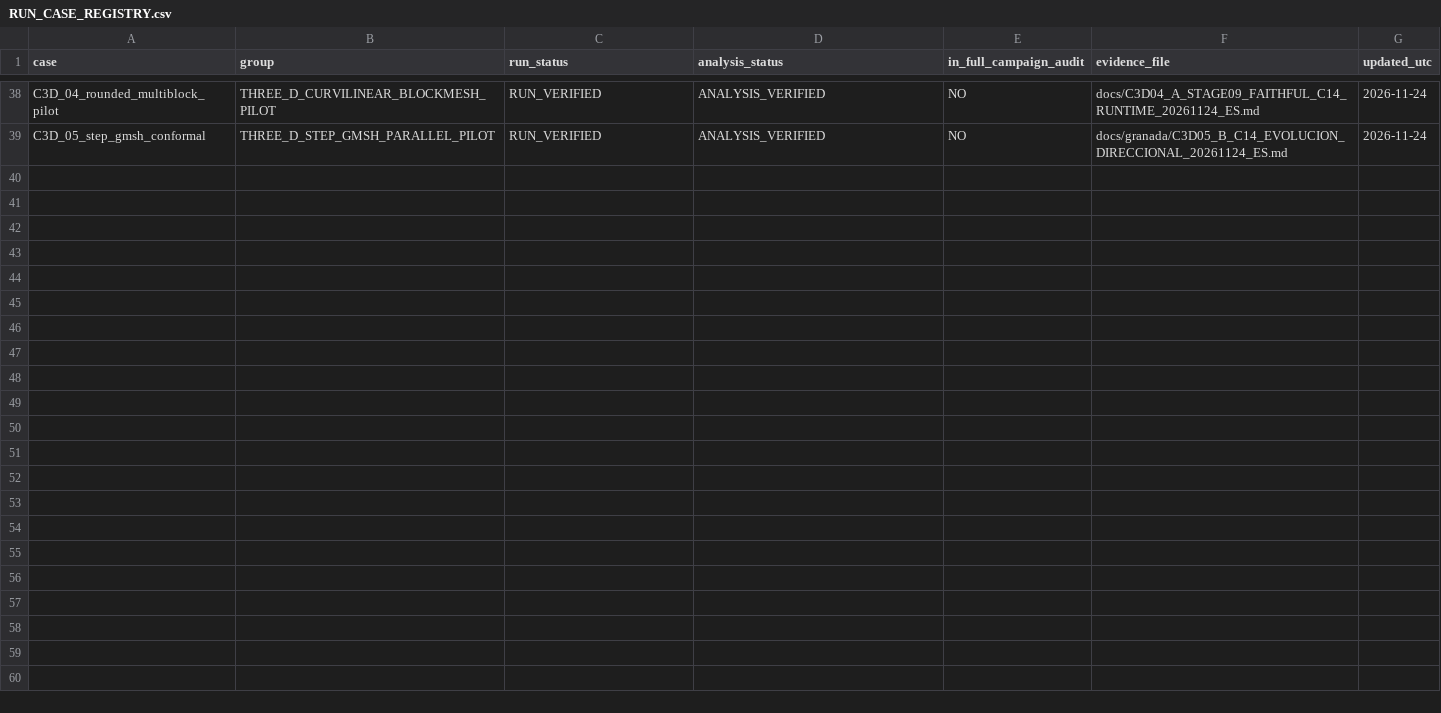
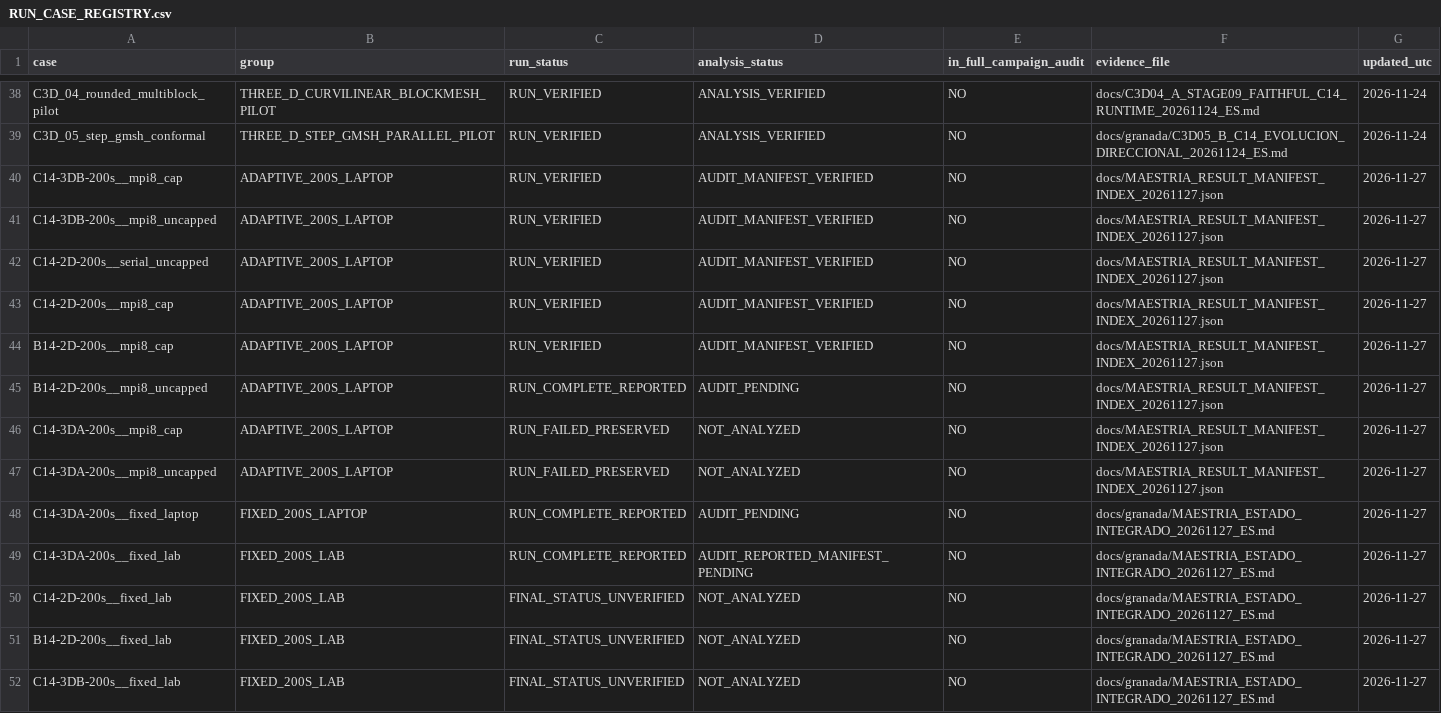
Before and after one commit to michels-lab/MasterProject, a CSV file: RUN_CASE_REGISTRY.csv, drawn as a sheet; only a part is shown, gaps mark what is left out.

Commit message:
docs(registry): append separate 200s execution policies without changing historical 26

```diff
--- a/RUN_CASE_REGISTRY.csv
+++ b/RUN_CASE_REGISTRY.csv
@@ -39 +39,14 @@ C3D_04_rounded_multiblock_pilot,THREE_D_CURVILINEAR_BLOCKMESH_PILOT,RUN_VERIFIED
 C3D_05_step_gmsh_conformal,THREE_D_STEP_GMSH_PARALLEL_PILOT,RUN_VERIFIED,ANALYSIS_VERIFIED,NO,docs/granada/C3D05_B_C14_EVOLUCION_DIRECCIONAL_20261124_ES.md,2026-11-24
+C14-3DB-200s__mpi8_cap,ADAPTIVE_200S_LAPTOP,RUN_VERIFIED,AUDIT_MANIFEST_VERIFIED,NO,docs/MAESTRIA_RESULT_MANIFEST_INDEX_20261127.json,2026-11-27
+C14-3DB-200s__mpi8_uncapped,ADAPTIVE_200S_LAPTOP,RUN_VERIFIED,AUDIT_MANIFEST_VERIFIED,NO,docs/MAESTRIA_RESULT_MANIFEST_INDEX_20261127.json,2026-11-27
+C14-2D-200s__serial_uncapped,ADAPTIVE_200S_LAPTOP,RUN_VERIFIED,AUDIT_MANIFEST_VERIFIED,NO,docs/MAESTRIA_RESULT_MANIFEST_INDEX_20261127.json,2026-11-27
+C14-2D-200s__mpi8_cap,ADAPTIVE_200S_LAPTOP,RUN_VERIFIED,AUDIT_MANIFEST_VERIFIED,NO,docs/MAESTRIA_RESULT_MANIFEST_INDEX_20261127.json,2026-11-27
+B14-2D-200s__mpi8_cap,ADAPTIVE_200S_LAPTOP,RUN_VERIFIED,AUDIT_MANIFEST_VERIFIED,NO,docs/MAESTRIA_RESULT_MANIFEST_INDEX_20261127.json,2026-11-27
+B14-2D-200s__mpi8_uncapped,ADAPTIVE_200S_LAPTOP,RUN_COMPLETE_REPORTED,AUDIT_PENDING,NO,docs/MAESTRIA_RESULT_MANIFEST_INDEX_20261127.json,2026-11-27
+C14-3DA-200s__mpi8_cap,ADAPTIVE_200S_LAPTOP,RUN_FAILED_PRESERVED,NOT_ANALYZED,NO,docs/MAESTRIA_RESULT_MANIFEST_INDEX_20261127.json,2026-11-27
+C14-3DA-200s__mpi8_uncapped,ADAPTIVE_200S_LAPTOP,RUN_FAILED_PRESERVED,NOT_ANALYZED,NO,docs/MAESTRIA_RESULT_MANIFEST_INDEX_20261127.json,2026-11-27
+C14-3DA-200s__fixed_laptop,FIXED_200S_LAPTOP,RUN_COMPLETE_REPORTED,AUDIT_PENDING,NO,docs/granada/MAESTRIA_ESTADO_INTEGRADO_20261127_ES.md,2026-11-27
+C14-3DA-200s__fixed_lab,FIXED_200S_LAB,RUN_COMPLETE_REPORTED,AUDIT_REPORTED_MANIFEST_PENDING,NO,docs/granada/MAESTRIA_ESTADO_INTEGRADO_20261127_ES.md,2026-11-27
+C14-2D-200s__fixed_lab,FIXED_200S_LAB,FINAL_STATUS_UNVERIFIED,NOT_ANALYZED,NO,docs/granada/MAESTRIA_ESTADO_INTEGRADO_20261127_ES.md,2026-11-27
+B14-2D-200s__fixed_lab,FIXED_200S_LAB,FINAL_STATUS_UNVERIFIED,NOT_ANALYZED,NO,docs/granada/MAESTRIA_ESTADO_INTEGRADO_20261127_ES.md,2026-11-27
+C14-3DB-200s__fixed_lab,FIXED_200S_LAB,FINAL_STATUS_UNVERIFIED,NOT_ANALYZED,NO,docs/granada/MAESTRIA_ESTADO_INTEGRADO_20261127_ES.md,2026-11-27
```
